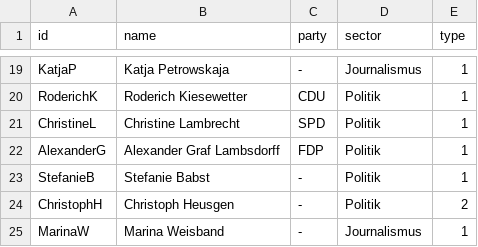
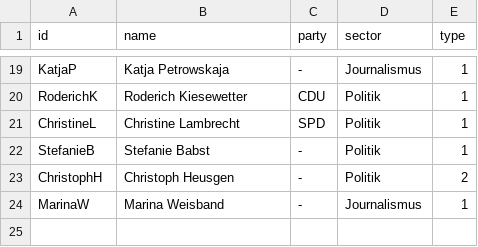
Before and after one commit to KronkorkenKommaDer/Hdm_jk268, a CSV file: AnneW_Netzwerk/nodes.csv, drawn as a sheet; only a part is shown, gaps mark what is left out; the diff names each change by its address in the sheet, - before the commit and + after, or states it on an @@ line.

Commit message:
Update nodes.csv

```diff
--- a/AnneW_Netzwerk/nodes.csv
+++ b/AnneW_Netzwerk/nodes.csv
-row 22: AlexanderG | Alexander Graf Lambsdorff | FDP | Politik | 1
```
